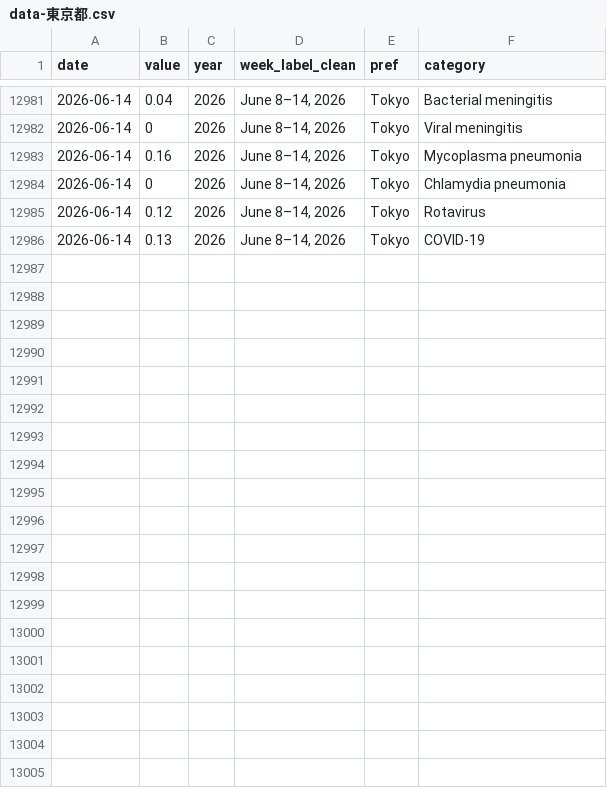
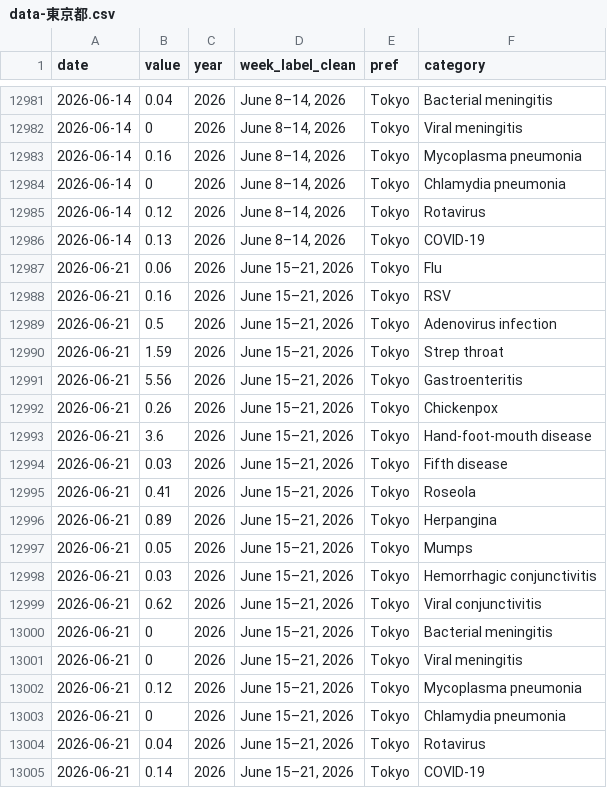
Before and after one commit to ryomakom-en/infectious_diseases_trend, a CSV file: docs/results/data-東京都.csv, drawn as a sheet; only a part is shown, gaps mark what is left out.

```diff
--- a/docs/results/data-東京都.csv
+++ b/docs/results/data-東京都.csv
@@ -12986 +12986,20 @@
 "2026-06-14",0.13,2026,"June 8–14, 2026","Tokyo","COVID-19"
+"2026-06-21",0.06,2026,"June 15–21, 2026","Tokyo","Flu"
+"2026-06-21",0.16,2026,"June 15–21, 2026","Tokyo","RSV"
+"2026-06-21",0.5,2026,"June 15–21, 2026","Tokyo","Adenovirus infection"
+"2026-06-21",1.59,2026,"June 15–21, 2026","Tokyo","Strep throat"
+"2026-06-21",5.56,2026,"June 15–21, 2026","Tokyo","Gastroenteritis"
+"2026-06-21",0.26,2026,"June 15–21, 2026","Tokyo","Chickenpox"
+"2026-06-21",3.6,2026,"June 15–21, 2026","Tokyo","Hand-foot-mouth disease"
+"2026-06-21",0.03,2026,"June 15–21, 2026","Tokyo","Fifth disease"
+"2026-06-21",0.41,2026,"June 15–21, 2026","Tokyo","Roseola"
+"2026-06-21",0.89,2026,"June 15–21, 2026","Tokyo","Herpangina"
+"2026-06-21",0.05,2026,"June 15–21, 2026","Tokyo","Mumps"
+"2026-06-21",0.03,2026,"June 15–21, 2026","Tokyo","Hemorrhagic conjunctivitis"
+"2026-06-21",0.62,2026,"June 15–21, 2026","Tokyo","Viral conjunctivitis"
+"2026-06-21",0,2026,"June 15–21, 2026","Tokyo","Bacterial meningitis"
+"2026-06-21",0,2026,"June 15–21, 2026","Tokyo","Viral meningitis"
+"2026-06-21",0.12,2026,"June 15–21, 2026","Tokyo","Mycoplasma pneumonia"
+"2026-06-21",0,2026,"June 15–21, 2026","Tokyo","Chlamydia pneumonia"
+"2026-06-21",0.04,2026,"June 15–21, 2026","Tokyo","Rotavirus"
+"2026-06-21",0.14,2026,"June 15–21, 2026","Tokyo","COVID-19"
```
Also changed, not shown: docs/results/data-全国.csv, logs/log.csv, 1 other file.
